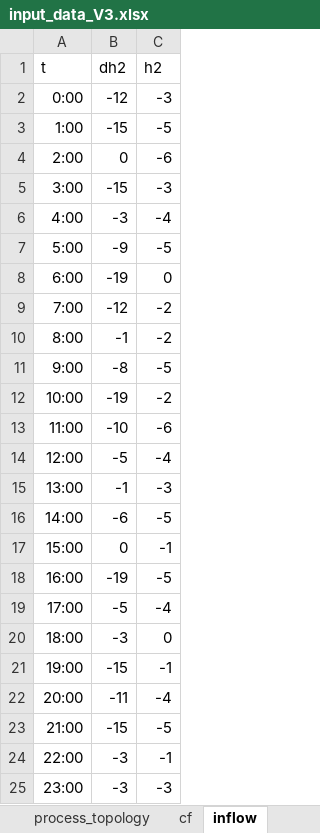
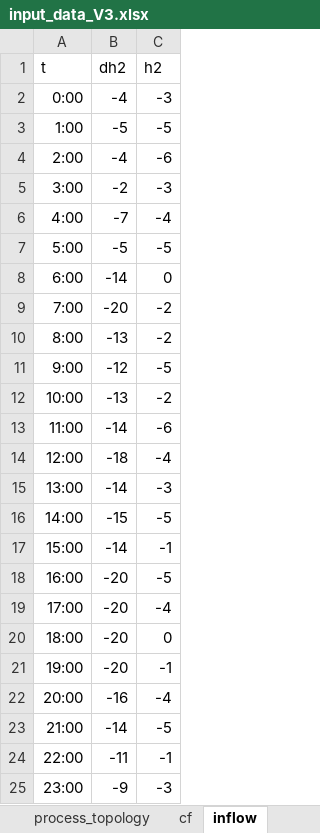
Before and after one commit to helmihankimaa/Predicer, an Excel workbook: input_data/input_data_V3.xlsx, sheet inflow, drawn as a sheet; values as stored, in another font and other column widths than the file's, no borders; the diff names each change by its address in the sheet, - before the commit and + after, or states it on an @@ line.

```diff
--- a/input_data/input_data_V3.xlsx (sheet inflow)
+++ b/input_data/input_data_V3.xlsx (sheet inflow)
-B2 (dh2): -12
+B2 (dh2): -4
-B3 (dh2): -15
+B3 (dh2): -5
-B4 (dh2): 0
+B4 (dh2): -4
-B5 (dh2): -15
+B5 (dh2): -2
-B6 (dh2): -3
+B6 (dh2): -7
-B7 (dh2): -9
+B7 (dh2): -5
-B8 (dh2): -19
+B8 (dh2): -14
-B9 (dh2): -12
+B9 (dh2): -20
-B10 (dh2): -1
+B10 (dh2): -13
-B11 (dh2): -8
+B11 (dh2): -12
-B12 (dh2): -19
+B12 (dh2): -13
-B13 (dh2): -10
+B13 (dh2): -14
-B14 (dh2): -5
+B14 (dh2): -18
-B15 (dh2): -1
+B15 (dh2): -14
-B16 (dh2): -6
+B16 (dh2): -15
-B17 (dh2): 0
+B17 (dh2): -14
-B18 (dh2): -19
+B18 (dh2): -20
-B19 (dh2): -5
+B19 (dh2): -20
-B20 (dh2): -3
+B20 (dh2): -20
-B21 (dh2): -15
+B21 (dh2): -20
-B22 (dh2): -11
+B22 (dh2): -16
-B23 (dh2): -15
+B23 (dh2): -14
-B24 (dh2): -3
+B24 (dh2): -11
-B25 (dh2): -3
+B25 (dh2): -9
```
Also changed, not shown: sheet price, sheet processes, 2 other files.
